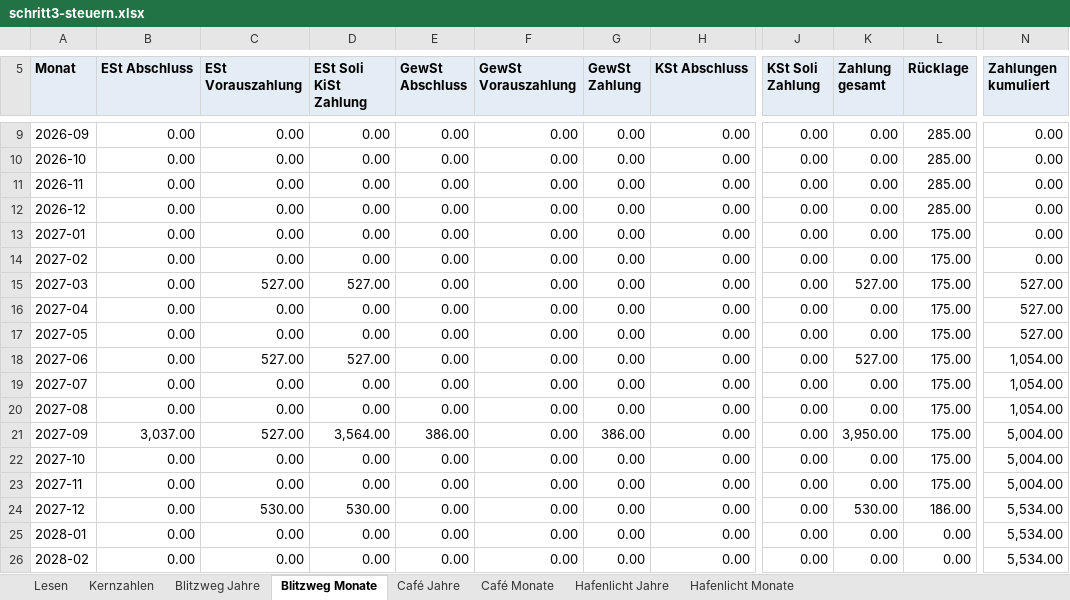
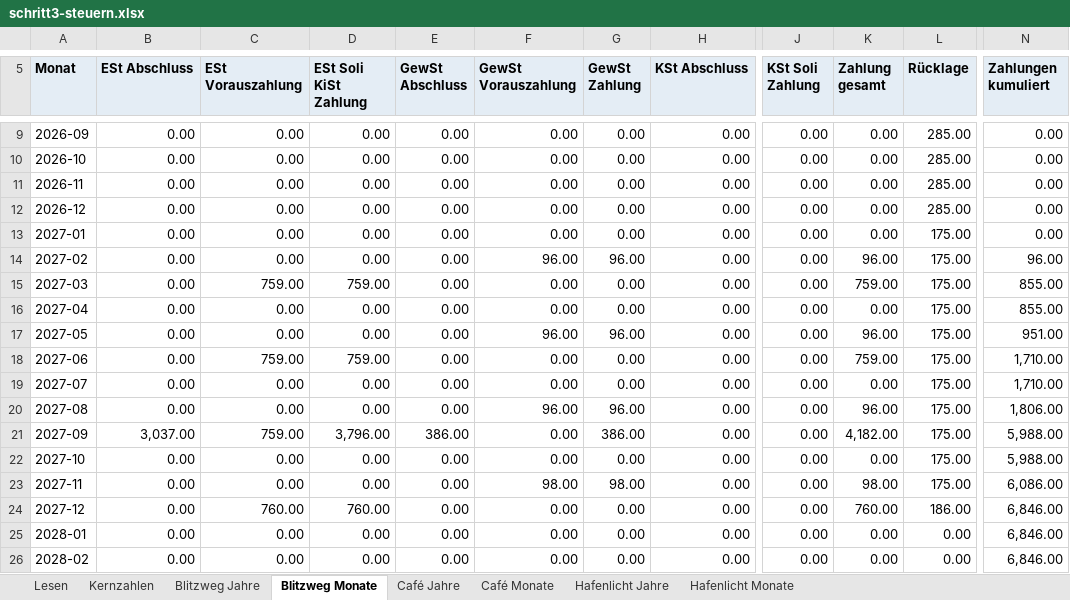
Before and after one commit to ichbinschlechtmitbenutzernamen/finanzplaner, an Excel workbook: docs/checkpoints/schritt3-steuern.xlsx, sheet Blitzweg Monate, drawn as a sheet; only a part is shown, gaps mark what is left out; values as stored, in another font and other column widths than the file's, no borders; the diff covers the shown part only; the diff names each change by its address in the sheet, - before the commit and + after, or states it on an @@ line.

```diff
--- a/docs/checkpoints/schritt3-steuern.xlsx (sheet Blitzweg Monate)
+++ b/docs/checkpoints/schritt3-steuern.xlsx (sheet Blitzweg Monate)
-F14 (GewSt Vorauszahlung): 0.00
+F14 (GewSt Vorauszahlung): 96.00
-G14 (GewSt Zahlung): 0.00
+G14 (GewSt Zahlung): 96.00
-K14 (Zahlung gesamt): 0.00
+K14 (Zahlung gesamt): 96.00
-N14 (Zahlungen kumuliert): 0.00
+N14 (Zahlungen kumuliert): 96.00
-C15 (ESt Vorauszahlung): 527.00
+C15 (ESt Vorauszahlung): 759.00
-D15 (ESt Soli KiSt Zahlung): 527.00
+D15 (ESt Soli KiSt Zahlung): 759.00
-K15 (Zahlung gesamt): 527.00
+K15 (Zahlung gesamt): 759.00
-N15:N16 (Zahlungen kumuliert): 527.00
+N15:N16 (Zahlungen kumuliert): 855.00
-F17 (GewSt Vorauszahlung): 0.00
+F17 (GewSt Vorauszahlung): 96.00
-G17 (GewSt Zahlung): 0.00
+G17 (GewSt Zahlung): 96.00
-K17 (Zahlung gesamt): 0.00
+K17 (Zahlung gesamt): 96.00
-N17 (Zahlungen kumuliert): 527.00
+N17 (Zahlungen kumuliert): 951.00
-C18 (ESt Vorauszahlung): 527.00
+C18 (ESt Vorauszahlung): 759.00
-D18 (ESt Soli KiSt Zahlung): 527.00
+D18 (ESt Soli KiSt Zahlung): 759.00
-K18 (Zahlung gesamt): 527.00
+K18 (Zahlung gesamt): 759.00
-N18:N19 (Zahlungen kumuliert): 1,054.00
+N18:N19 (Zahlungen kumuliert): 1,710.00
-F20 (GewSt Vorauszahlung): 0.00
+F20 (GewSt Vorauszahlung): 96.00
-G20 (GewSt Zahlung): 0.00
+G20 (GewSt Zahlung): 96.00
-K20 (Zahlung gesamt): 0.00
+K20 (Zahlung gesamt): 96.00
-N20 (Zahlungen kumuliert): 1,054.00
+N20 (Zahlungen kumuliert): 1,806.00
-C21 (ESt Vorauszahlung): 527.00
+C21 (ESt Vorauszahlung): 759.00
-D21 (ESt Soli KiSt Zahlung): 3,564.00
+D21 (ESt Soli KiSt Zahlung): 3,796.00
-K21 (Zahlung gesamt): 3,950.00
+K21 (Zahlung gesamt): 4,182.00
-N21:N22 (Zahlungen kumuliert): 5,004.00
+N21:N22 (Zahlungen kumuliert): 5,988.00
-F23 (GewSt Vorauszahlung): 0.00
+F23 (GewSt Vorauszahlung): 98.00
-G23 (GewSt Zahlung): 0.00
+G23 (GewSt Zahlung): 98.00
-K23 (Zahlung gesamt): 0.00
+K23 (Zahlung gesamt): 98.00
-N23 (Zahlungen kumuliert): 5,004.00
+N23 (Zahlungen kumuliert): 6,086.00
-C24 (ESt Vorauszahlung): 530.00
+C24 (ESt Vorauszahlung): 760.00
-D24 (ESt Soli KiSt Zahlung): 530.00
+D24 (ESt Soli KiSt Zahlung): 760.00
-K24 (Zahlung gesamt): 530.00
+K24 (Zahlung gesamt): 760.00
-N24:N26 (Zahlungen kumuliert): 5,534.00
+N24:N26 (Zahlungen kumuliert): 6,846.00
```
Also changed, not shown: 33 edited cells and cell formats elsewhere in this sheet, sheet Café Monate, sheet Café Jahre, sheet Blitzweg Jahre, sheet Hafenlicht Jahre, sheet Kernzahlen, sheet Lesen, 1 more sheet, docs/checkpoints/schritt2-blitzweg.xlsx, 20 other files.
